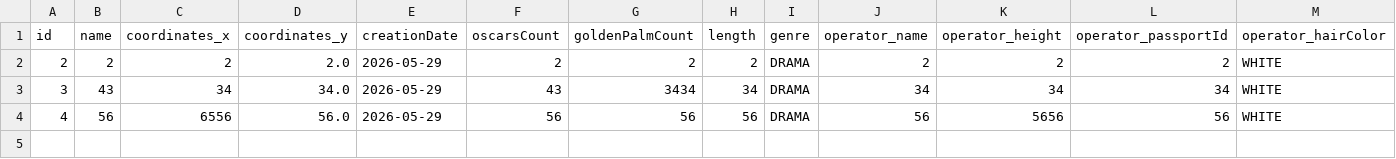
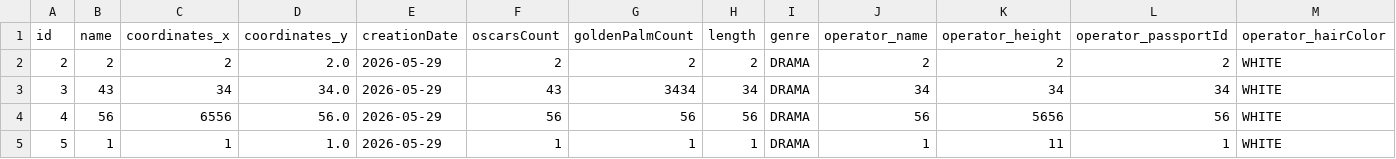
Before and after one commit to alisakareckaya-bit/lab7, a CSV file: file.csv, drawn as a sheet; only a part is shown; rows hold the shown columns only; the diff names each change by its address in the sheet, - before the commit and + after, or states it on an @@ line.

```diff
--- a/file.csv
+++ b/file.csv
+row 5: 5 | 1 | 1 | 1.0 | 2026-05-29 | 1 | 1 | 1 | DRAMA | 1 | 11 | 1 | WHITE
```
Also changed, not shown: 5 other files.
